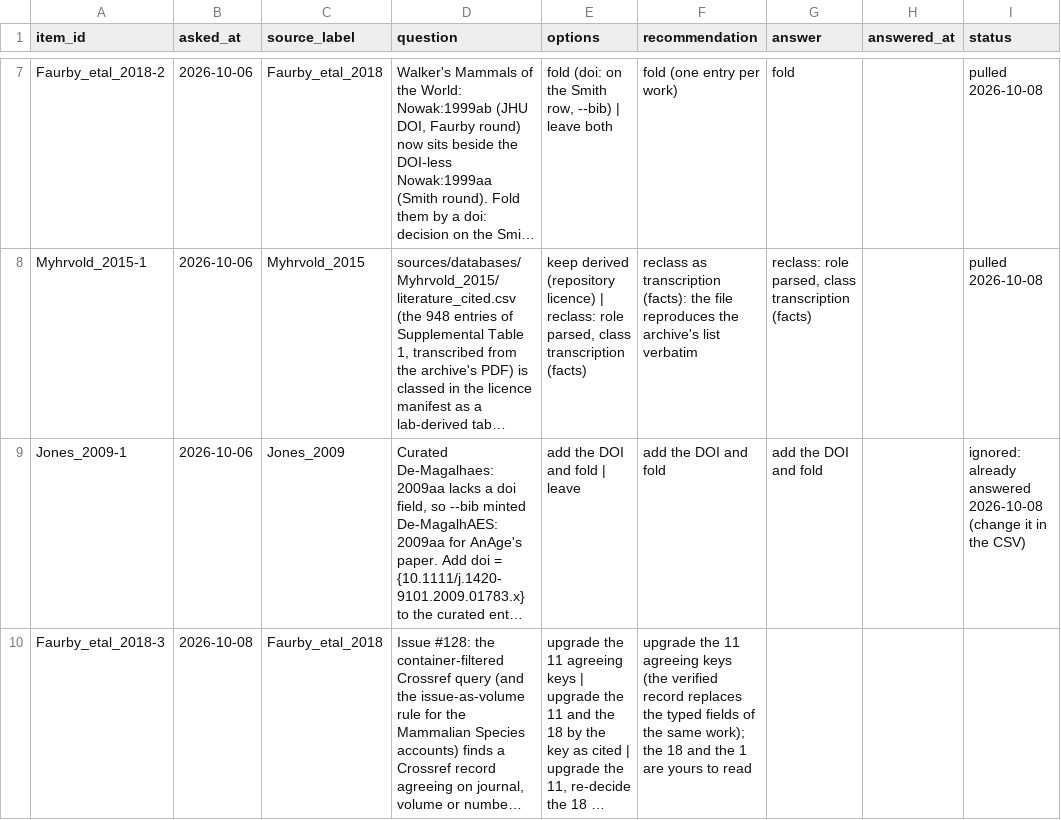
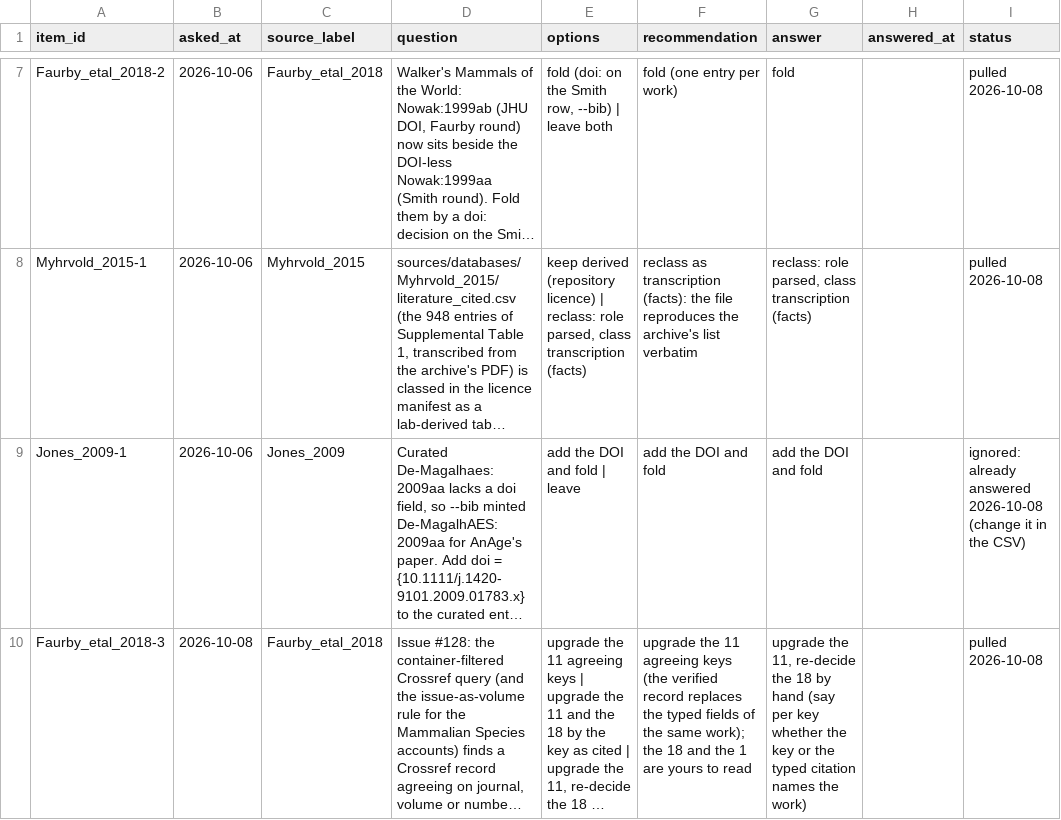
Before and after one commit to TaxonBodyMassML/TaxonBodyMass_DB, a CSV file: Bib/BM_decision_items_snapshot.csv, drawn as a sheet; only a part is shown, gaps mark what is left out; long unchanged cells end in …; the diff names each change by its address in the sheet, - before the commit and + after, or states it on an @@ line.

```diff
--- a/Bib/BM_decision_items_snapshot.csv
+++ b/Bib/BM_decision_items_snapshot.csv
-G10 (answer): (empty)
+G10 (answer): upgrade the 11, re-decide the 18 by hand (say per key whether the key or the typed citation names the work)
-I10 (status): (empty)
+I10 (status): pulled 2026-10-08
```
Also changed, not shown: Bib/BM_decisions_snapshot.csv, Bib/decision_items.csv, 2 other files.
